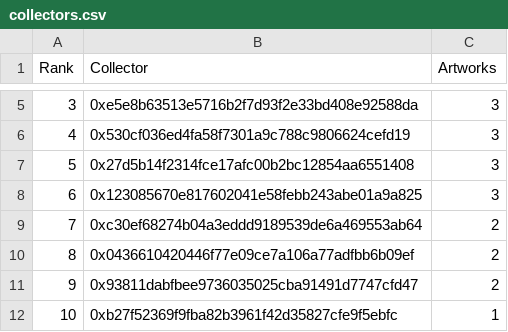
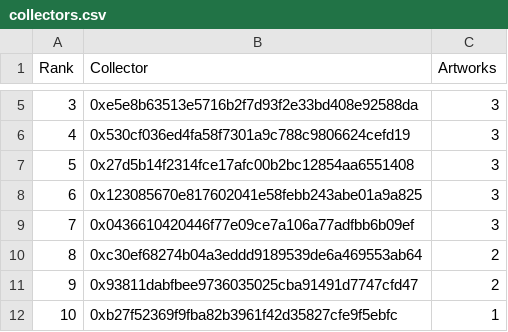
Before and after one commit to JohnOrionYoung/JOYhotPotato, a CSV file: src/python/collectors.csv, drawn as a sheet; only a part is shown, gaps mark what is left out.

Commit message:
update

```diff
--- a/src/python/collectors.csv
+++ b/src/python/collectors.csv
@@ -8,4 +8,4 @@
 "6","0x123085670e817602041e58febb243abe01a9a825","3"
-"7","0xc30ef68274b04a3eddd9189539de6a469553ab64","2"
-"8","0x0436610420446f77e09ce7a106a77adfbb6b09ef","2"
+"7","0x0436610420446f77e09ce7a106a77adfbb6b09ef","3"
+"8","0xc30ef68274b04a3eddd9189539de6a469553ab64","2"
 "9","0x93811dabfbee9736035025cba91491d7747cfd47","2"
```
